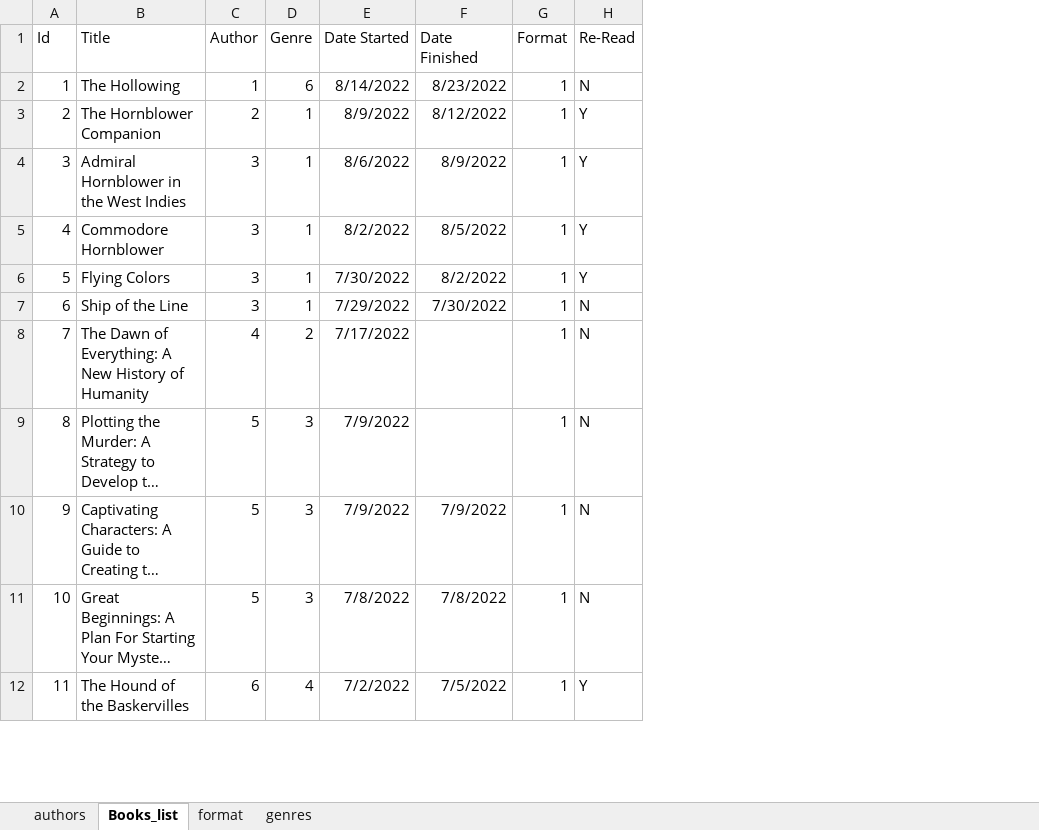
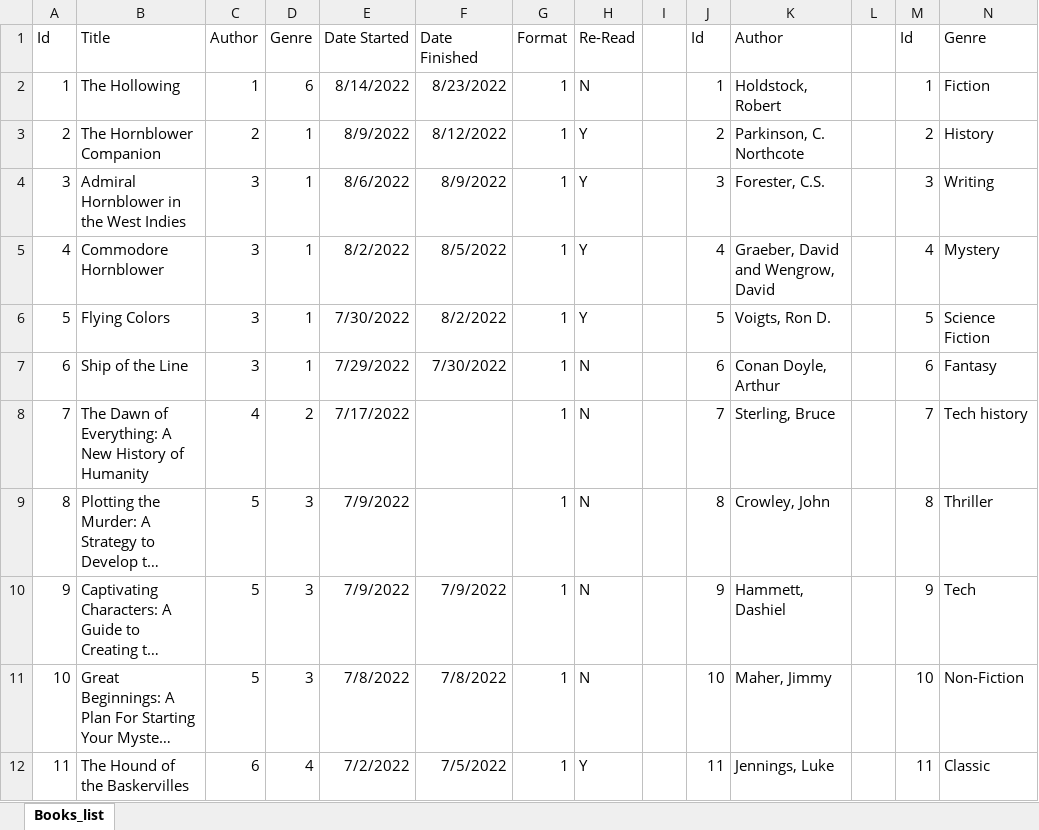
Before and after one commit to leehauser/bookblog, an Excel workbook: assets/Books Read.xlsx, sheet Books_list, drawn as a sheet; only a part is shown; long unchanged cells end in …; values as stored, in another font and other column widths than the file's, no borders; table styles not drawn; the diff names each change by its address in the sheet, - before the commit and + after, or states it on an @@ line.

```diff
--- a/assets/Books Read.xlsx (sheet Books_list)
+++ b/assets/Books Read.xlsx (sheet Books_list)
-sheet tab: authors
-sheet tab: format
-sheet tab: genres
+column I, empty
+column J, rows 1-12: Id | 1 | 2 | 3 | 4 | 5 | 6 | 7 | 8 | 9 | 10 | 11
+column K, rows 1-12: Author | Holdstock, Robert | Parkinson, C. Northcote | Forester, C.S. | Graeber, David and Wengrow, David | Voigts, Ron D. | Conan Doyle, Arthur | Sterling, Bruce | Crowley, John | Hammett, Dashiel | Maher, Jimmy | Jennings, Luke
+column L, empty
+column M, rows 1-12: Id | 1 | 2 | 3 | 4 | 5 | 6 | 7 | 8 | 9 | 10 | 11
+column N, rows 1-12: Genre | Fiction | History | Writing | Mystery | Science Fiction | Fantasy | Tech history | Thriller | Tech | Non-Fiction | Classic
```
Also changed, not shown: 8 other files.
